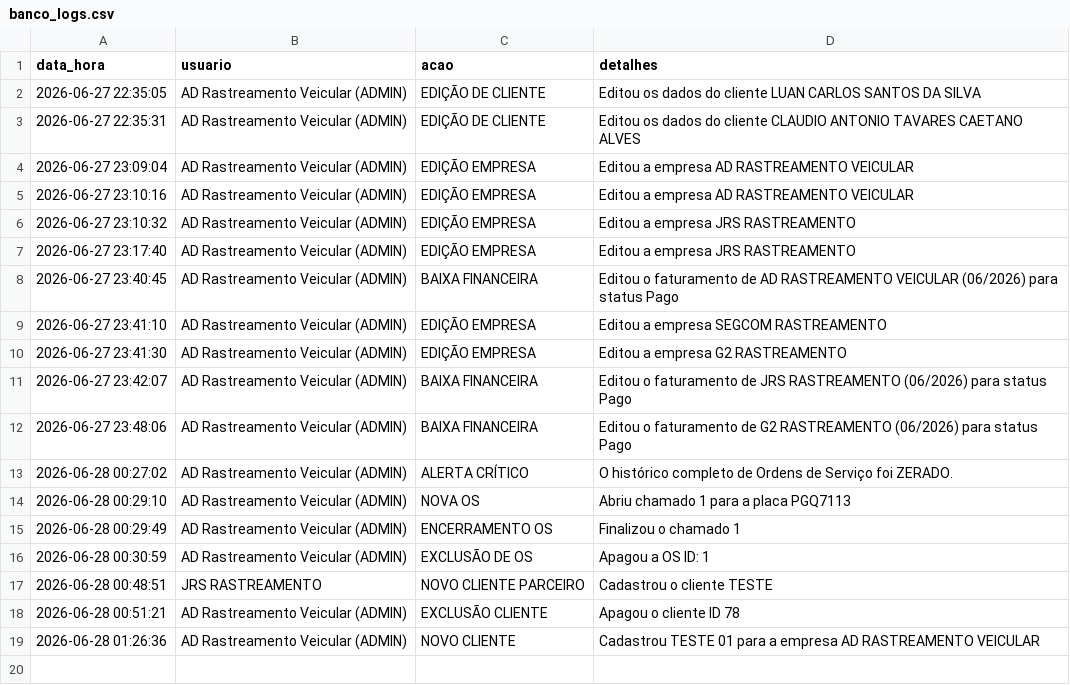
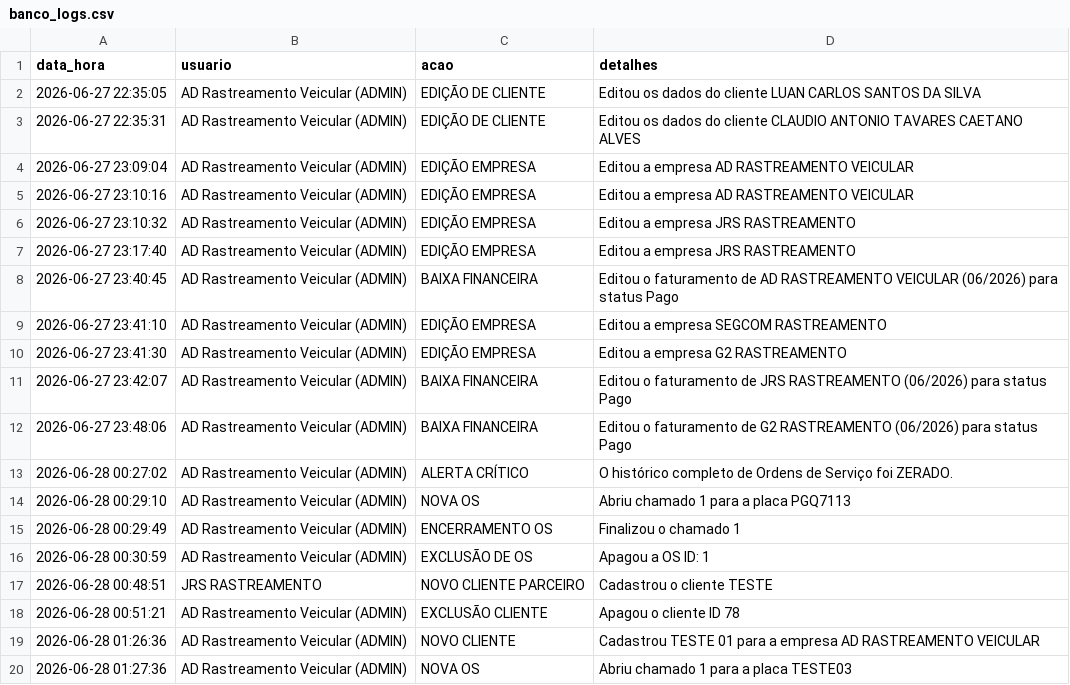
Before and after one commit to adrastreamentos/ad-central, a CSV file: AD_Assistencia/banco_logs.csv, drawn as a sheet; the diff names each change by its address in the sheet, - before the commit and + after, or states it on an @@ line.

Commit message:
🔥 Auto-salvamento: AD_Assistencia/banco_logs.csv

```diff
--- a/AD_Assistencia/banco_logs.csv
+++ b/AD_Assistencia/banco_logs.csv
+row 20: 2026-06-28 01:27:36 | AD Rastreamento Veicular (ADMIN) | NOVA OS | Abriu chamado 1 para a placa TESTE03
```
